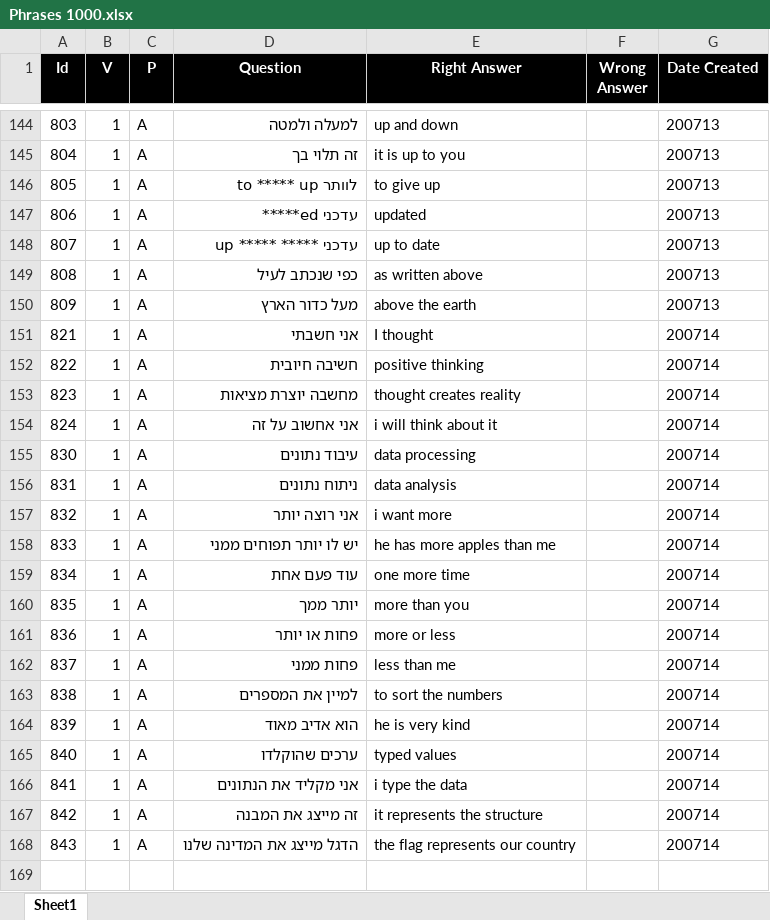
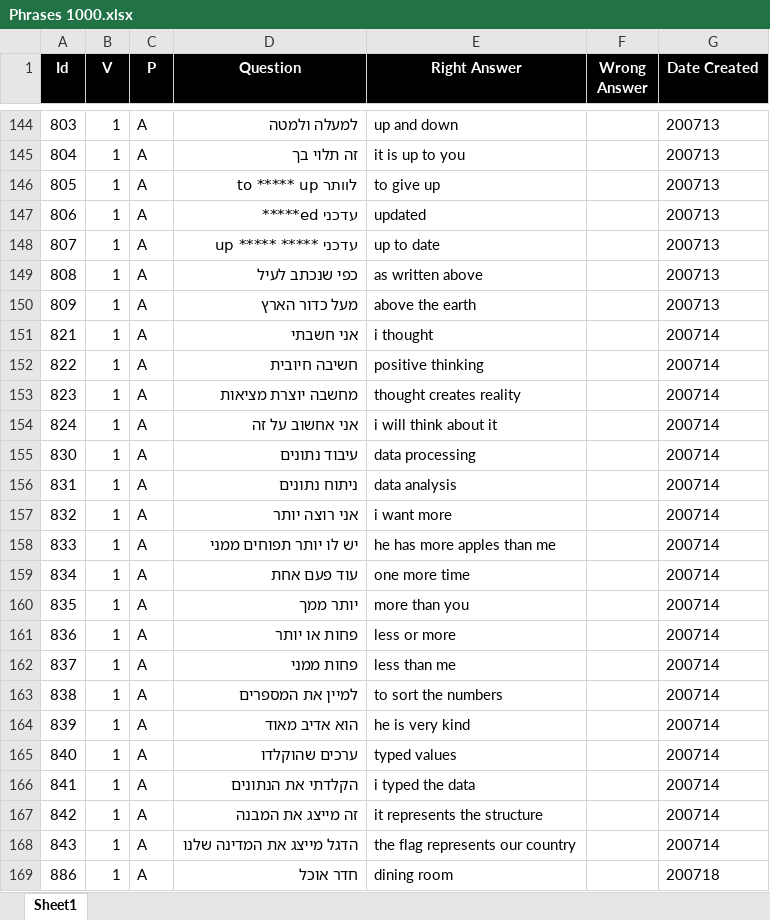
Before and after one commit to valdas1966/myq, an Excel workbook: Questions/English/Phrases 1000.xlsx, sheet Sheet1, drawn as a sheet; only a part is shown, gaps mark what is left out; values as stored, in another font and other column widths than the file's, no borders; conditional formats not drawn; the diff names each change by its address in the sheet, - before the commit and + after, or states it on an @@ line.

```diff
--- a/Questions/English/Phrases 1000.xlsx (sheet Sheet1)
+++ b/Questions/English/Phrases 1000.xlsx (sheet Sheet1)
-E151 (Right Answer): I thought
+E151 (Right Answer): i thought
-E161 (Right Answer): more or less
+E161 (Right Answer): less or more
-D166 (Question): אני מקליד את הנתונים
+D166 (Question): הקלדתי את הנתונים
-E166 (Right Answer): i type the data
+E166 (Right Answer): i typed the data
+row 169: 886 | 1 | A | חדר אוכל | dining room |  | 200718
```
Also changed, not shown: Questions/English/Definitions 1000.xlsx, Questions/Mathematics/Numbers/Factors.xlsx, 38 other files.
